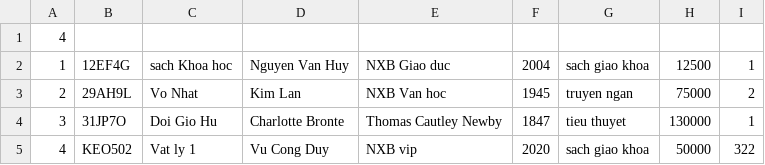
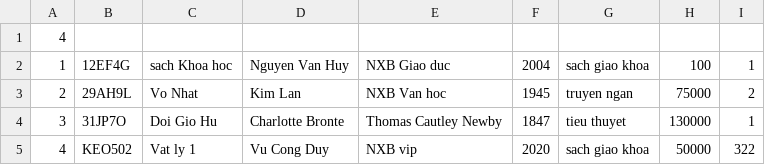
Before and after one commit to NHAK2302/haha, a CSV file: Project1/book.csv, drawn as a sheet.

Commit message:
debug book

```diff
--- a/Project1/book.csv
+++ b/Project1/book.csv
@@ -1,3 +1,3 @@
 4
-1,12EF4G,sach Khoa hoc,Nguyen Van Huy,NXB Giao duc,2004,sach giao khoa,12500,1
+1,12EF4G,sach Khoa hoc,Nguyen Van Huy,NXB Giao duc,2004,sach giao khoa,100,1
 2,29AH9L,Vo Nhat,Kim Lan,NXB Van hoc,1945,truyen ngan,75000,2
```
Also changed, not shown: 18 other files.
